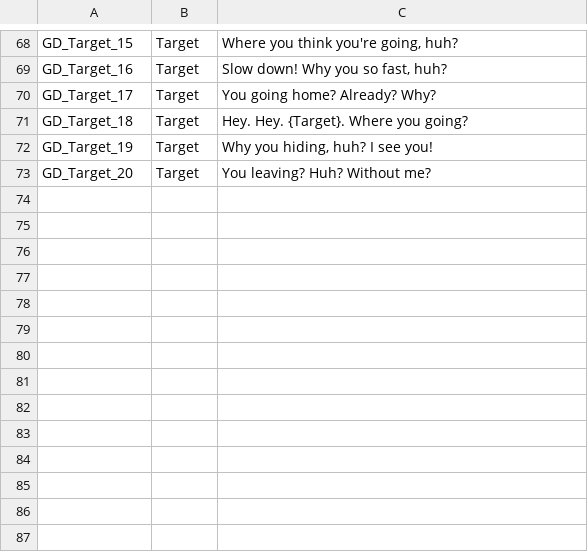
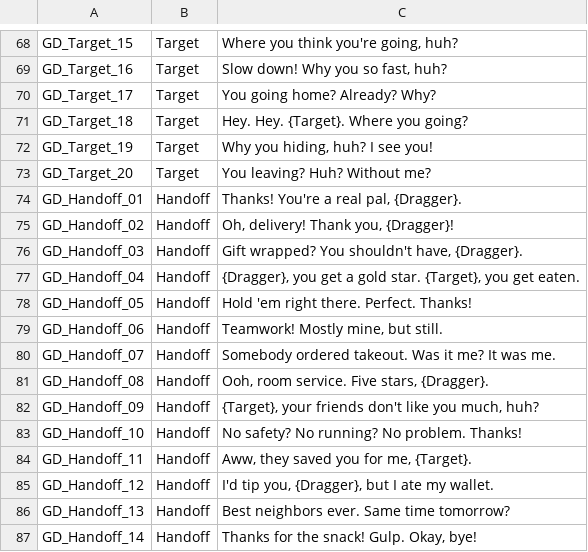
Before and after one commit to agentshorts/GFGame, a CSV file: Data/CSV/DT_GiantDinoLines.csv, drawn as a sheet; only a part is shown, gaps mark what is left out; the diff names each change by its address in the sheet, - before the commit and + after, or states it on an @@ line.

Commit message:
Big Grumble thanks a handoff, answers a taunt, and handles jailed targets (squash of feature/grumble-handoff ff20e9e)

```diff
--- a/Data/CSV/DT_GiantDinoLines.csv
+++ b/Data/CSV/DT_GiantDinoLines.csv
+row 74: GD_Handoff_01 | Handoff | Thanks! You're a real pal, {Dragger}.
+row 75: GD_Handoff_02 | Handoff | Oh, delivery! Thank you, {Dragger}!
+row 76: GD_Handoff_03 | Handoff | Gift wrapped? You shouldn't have, {Dragger}.
+row 77: GD_Handoff_04 | Handoff | {Dragger}, you get a gold star. {Target}, you get eaten.
+row 78: GD_Handoff_05 | Handoff | Hold 'em right there. Perfect. Thanks!
+row 79: GD_Handoff_06 | Handoff | Teamwork! Mostly mine, but still.
+row 80: GD_Handoff_07 | Handoff | Somebody ordered takeout. Was it me? It was me.
+row 81: GD_Handoff_08 | Handoff | Ooh, room service. Five stars, {Dragger}.
+row 82: GD_Handoff_09 | Handoff | {Target}, your friends don't like you much, huh?
+row 83: GD_Handoff_10 | Handoff | No safety? No running? No problem. Thanks!
+row 84: GD_Handoff_11 | Handoff | Aww, they saved you for me, {Target}.
+row 85: GD_Handoff_12 | Handoff | I'd tip you, {Dragger}, but I ate my wallet.
+row 86: GD_Handoff_13 | Handoff | Best neighbors ever. Same time tomorrow?
+row 87: GD_Handoff_14 | Handoff | Thanks for the snack! Gulp. Okay, bye!
```
Also changed, not shown: Data/CSV/DT_Emotes.csv, 16 other files.
